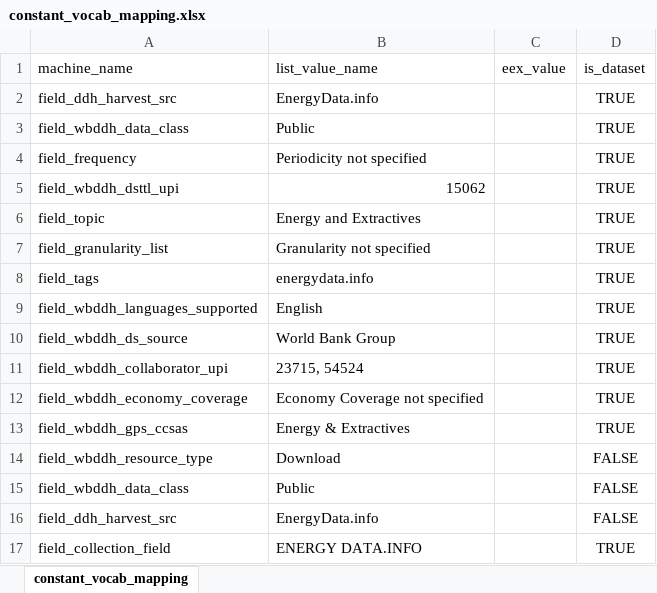
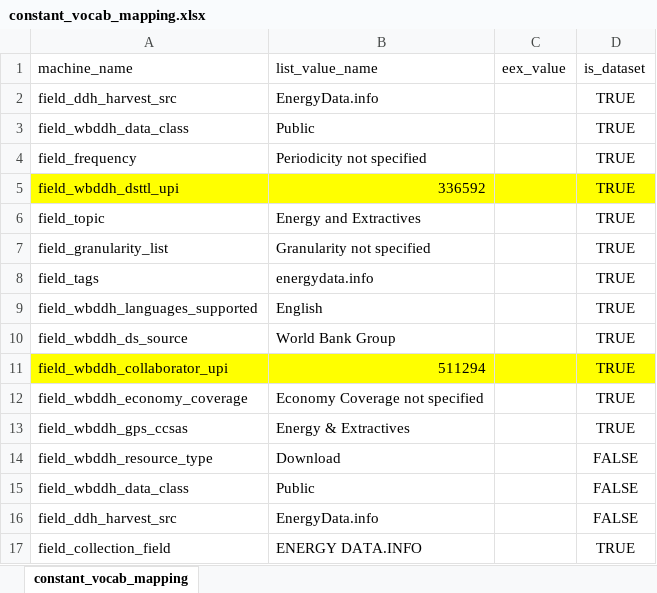
Before and after one commit to tonyfujs/eex2ddh, an Excel workbook: data-raw/constant_vocab_mapping.xlsx, sheet constant_vocab_mapping, drawn as a sheet; values as stored, in another font and other column widths than the file's, no borders; the diff names each change by its address in the sheet, - before the commit and + after, or states it on an @@ line.

```diff
--- a/data-raw/constant_vocab_mapping.xlsx (sheet constant_vocab_mapping)
+++ b/data-raw/constant_vocab_mapping.xlsx (sheet constant_vocab_mapping)
-A5:D5 fill: none
+A5:D5 fill: #FFFF00
-B5 (list_value_name): 15062
+B5 (list_value_name): 336592
-A11:D11 fill: none
+A11:D11 fill: #FFFF00
-B11 (list_value_name): 23715, 54524
+B11 (list_value_name): 511294
```
Also changed, not shown: 1 other file.
